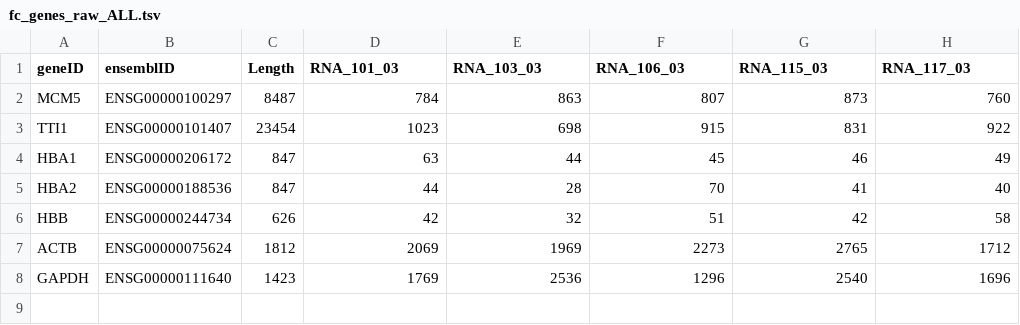
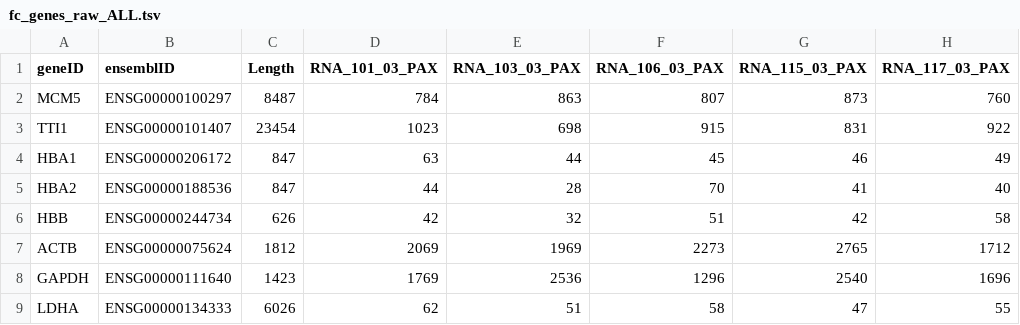
Before and after one commit to Michaud-Lab/raredisease_rnaseq, a TSV file: data_minimal/fc_genes_raw_ALL.tsv, drawn as a sheet.

```diff
--- a/data_minimal/fc_genes_raw_ALL.tsv
+++ b/data_minimal/fc_genes_raw_ALL.tsv
@@ -1,2 +1,2 @@
-geneID	ensemblID	Length	RNA_101_03	RNA_103_03	RNA_106_03	RNA_115_03	RNA_117_03
+geneID	ensemblID	Length	RNA_101_03_PAX	RNA_103_03_PAX	RNA_106_03_PAX	RNA_115_03_PAX	RNA_117_03_PAX
 MCM5	ENSG00000100297	8487	784	863	807	873	760
@@ -8 +8,2 @@ ACTB	ENSG00000075624	1812	2069	1969	2273	2765	1712
 GAPDH	ENSG00000111640	1423	1769	2536	1296	2540	1696
+LDHA	ENSG00000134333	6026	62	51	58	47	55
```
Also changed, not shown: data_minimal/fc_exons_raw.tsv, data_minimal/fc_exons_tpm.tsv, 5 other files.
